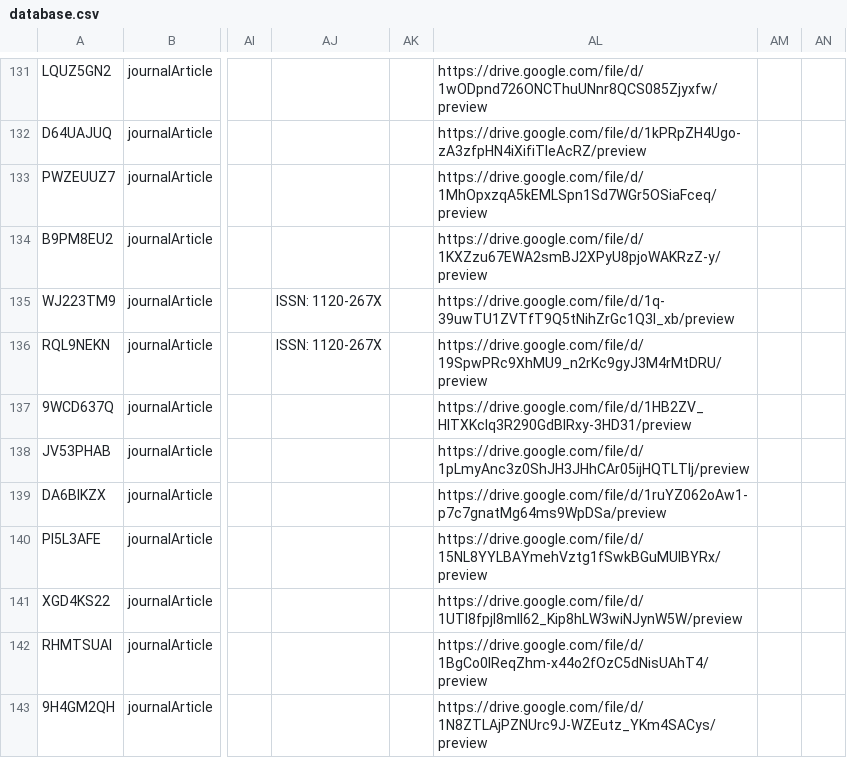
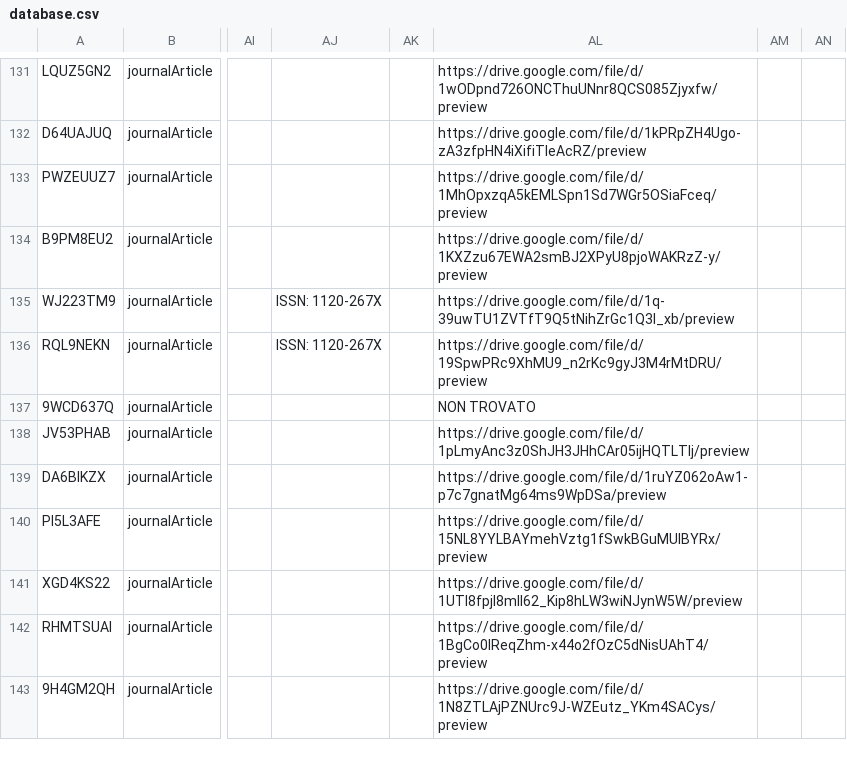
Before and after one commit to invern/database-teologia, a CSV file: database.csv, drawn as a sheet; only a part is shown, gaps mark what is left out; the diff names each change by its address in the sheet, - before the commit and + after, or states it on an @@ line.

Commit message:
Add files via upload

```diff
--- a/database.csv
+++ b/database.csv
-AL137: https://drive.google.com/file/d/1HB2ZV_HlTXKcIq3R290GdBlRxy-3HD31/preview
+AL137: NON TROVATO
```
